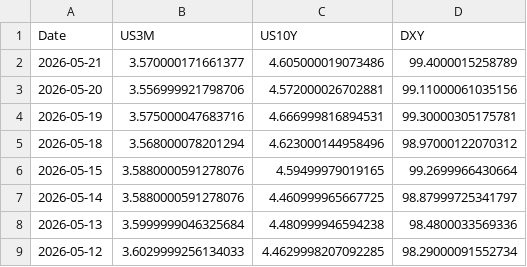
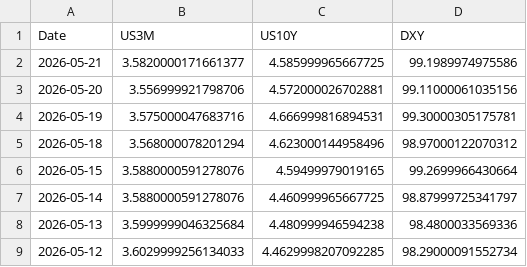
Before and after one commit to Mbnstk/market-data, a CSV file: us_market_30d_history.csv, drawn as a sheet; only a part is shown.

Commit message:
Market Update: 2026-05-21 21:51

```diff
--- a/us_market_30d_history.csv
+++ b/us_market_30d_history.csv
@@ -1,3 +1,3 @@
 Date,US3M,US10Y,DXY
-2026-05-21,3.570000171661377,4.605000019073486,99.4000015258789
+2026-05-21,3.5820000171661377,4.585999965667725,99.1989974975586
 2026-05-20,3.556999921798706,4.572000026702881,99.11000061035156
```
